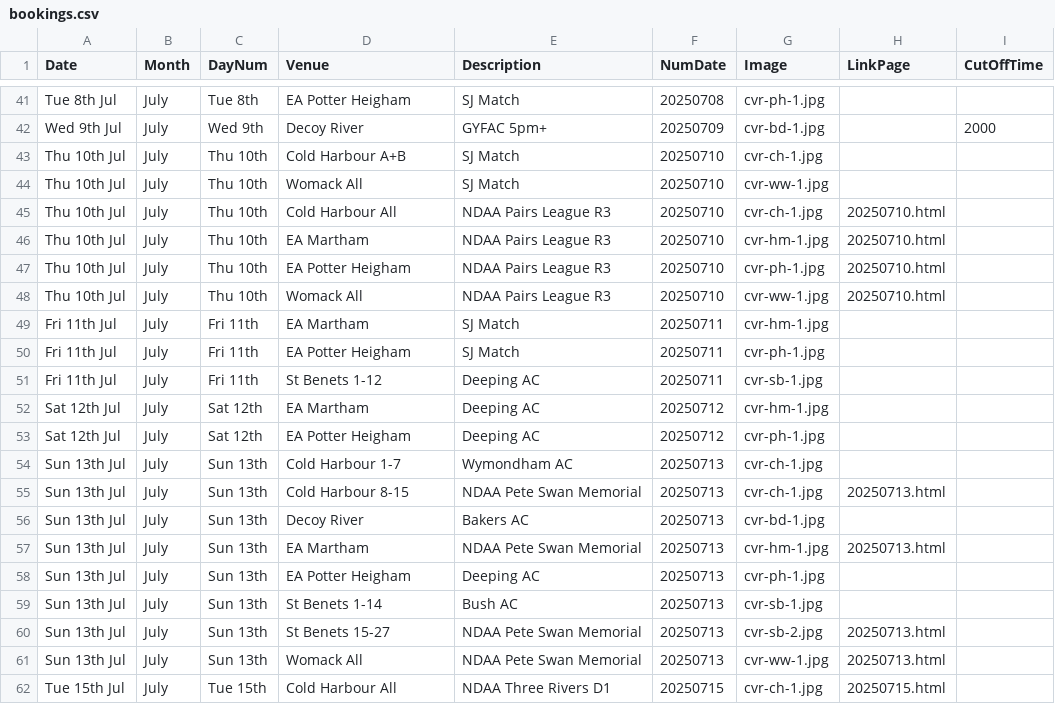
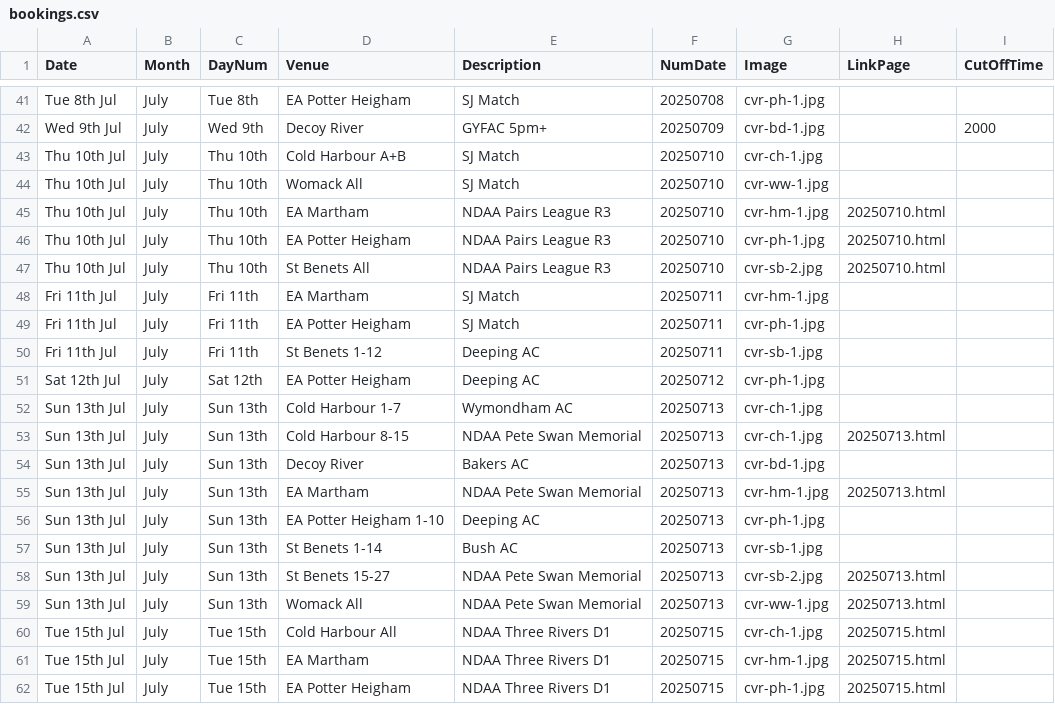
Before and after one commit to ndaa-developer/ndaa-release-two, a CSV file: _data/bookings.csv, drawn as a sheet; only a part is shown, gaps mark what is left out; the shorter side is filled out with more unchanged rows.

Commit message:
booking upd 10, 12 & 13/7

```diff
--- a/_data/bookings.csv
+++ b/_data/bookings.csv
@@ -44,6 +44,5 @@ Thu 10th Jul,July,Thu 10th,Cold Harbour A+B,SJ Match,20250710,cvr-ch-1.jpg,,
 Thu 10th Jul,July,Thu 10th,Womack All,SJ Match,20250710,cvr-ww-1.jpg,,
-Thu 10th Jul,July,Thu 10th,Cold Harbour All,NDAA Pairs League R3,20250710,cvr-ch-1.jpg,20250710.html,
 Thu 10th Jul,July,Thu 10th,EA Martham,NDAA Pairs League R3,20250710,cvr-hm-1.jpg,20250710.html,
 Thu 10th Jul,July,Thu 10th,EA Potter Heigham,NDAA Pairs League R3,20250710,cvr-ph-1.jpg,20250710.html,
-Thu 10th Jul,July,Thu 10th,Womack All,NDAA Pairs League R3,20250710,cvr-ww-1.jpg,20250710.html,
+Thu 10th Jul,July,Thu 10th,St Benets All,NDAA Pairs League R3,20250710,cvr-sb-2.jpg,20250710.html,
 Fri 11th Jul,July,Fri 11th,EA Martham,SJ Match,20250711,cvr-hm-1.jpg,,
@@ -51,3 +50,2 @@ Fri 11th Jul,July,Fri 11th,EA Potter Heigham,SJ Match,20250711,cvr-ph-1.jpg,,
 Fri 11th Jul,July,Fri 11th,St Benets 1-12,Deeping AC,20250711,cvr-sb-1.jpg,,
-Sat 12th Jul,July,Sat 12th,EA Martham,Deeping AC,20250712,cvr-hm-1.jpg,,
 Sat 12th Jul,July,Sat 12th,EA Potter Heigham,Deeping AC,20250712,cvr-ph-1.jpg,,
@@ -57,3 +55,3 @@ Sun 13th Jul,July,Sun 13th,Decoy River,Bakers AC,20250713,cvr-bd-1.jpg,,
 Sun 13th Jul,July,Sun 13th,EA Martham,NDAA Pete Swan Memorial,20250713,cvr-hm-1.jpg,20250713.html,
-Sun 13th Jul,July,Sun 13th,EA Potter Heigham,Deeping AC,20250713,cvr-ph-1.jpg,,
+Sun 13th Jul,July,Sun 13th,EA Potter Heigham 1-10,Deeping AC,20250713,cvr-ph-1.jpg,,
 Sun 13th Jul,July,Sun 13th,St Benets 1-14,Bush AC,20250713,cvr-sb-1.jpg,,
```
